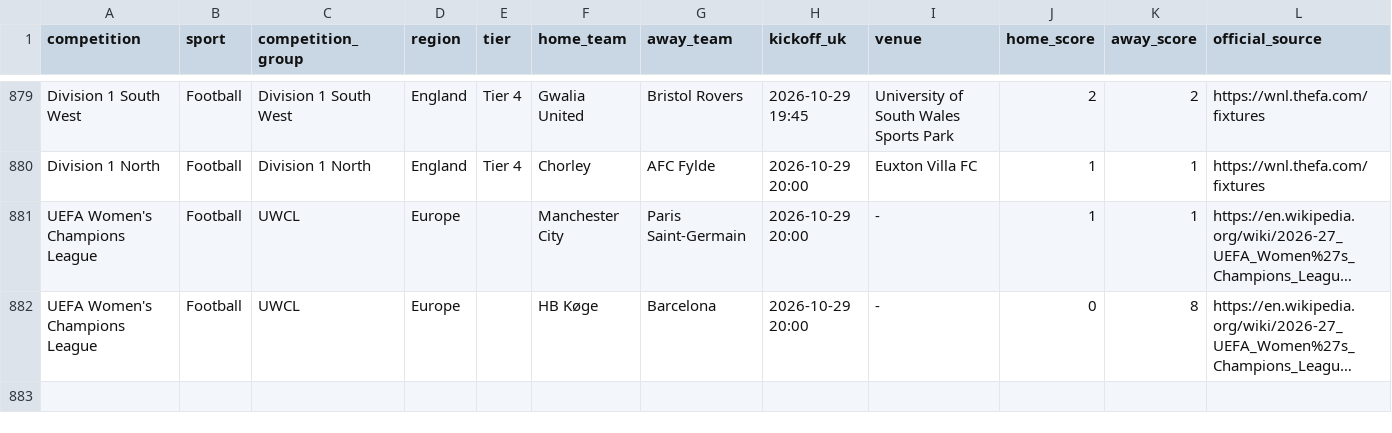
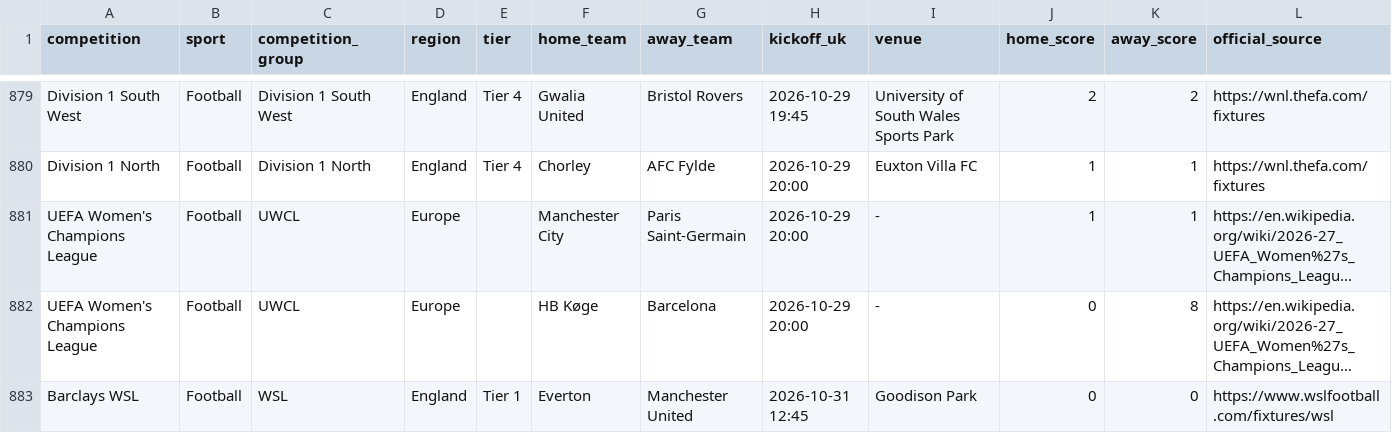
Before and after one commit to claremcewen/football-fixture-app-clean, a CSV file: data/results_all.csv, drawn as a sheet; only a part is shown, gaps mark what is left out; long unchanged cells end in …; the diff names each change by its address in the sheet, - before the commit and + after, or states it on an @@ line.

```diff
--- a/data/results_all.csv
+++ b/data/results_all.csv
+row 883: Barclays WSL | Football | WSL | England | Tier 1 | Everton | Manchester United | 2026-10-31 12:45 | Goodison Park | 0 | 0 | https://www.wslfootball.com/fixtures/wsl
```
Also changed, not shown: data/fixtures_all.csv, 4 other files.
